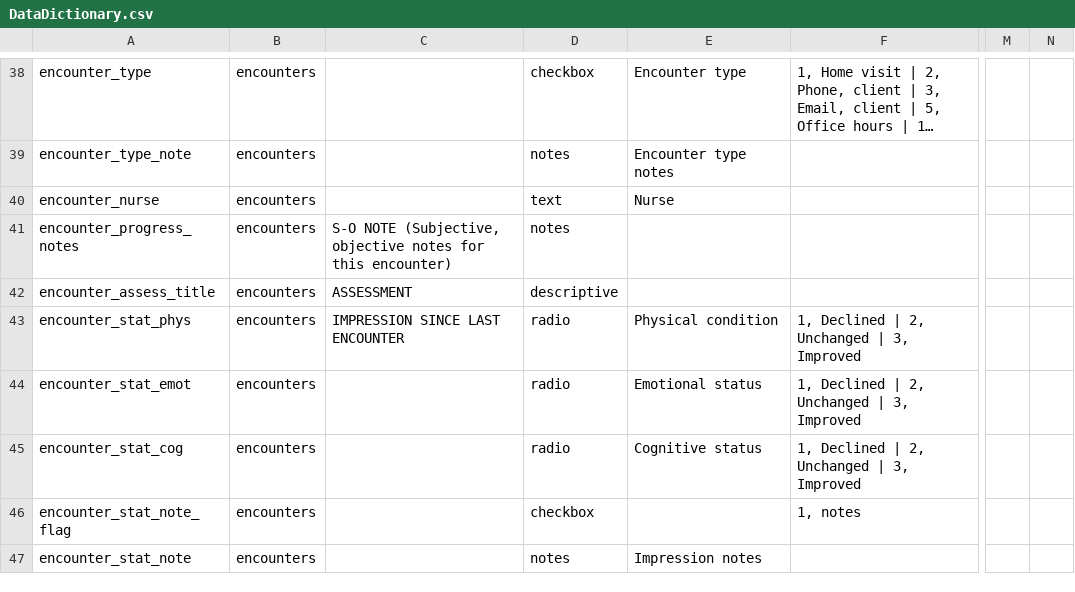
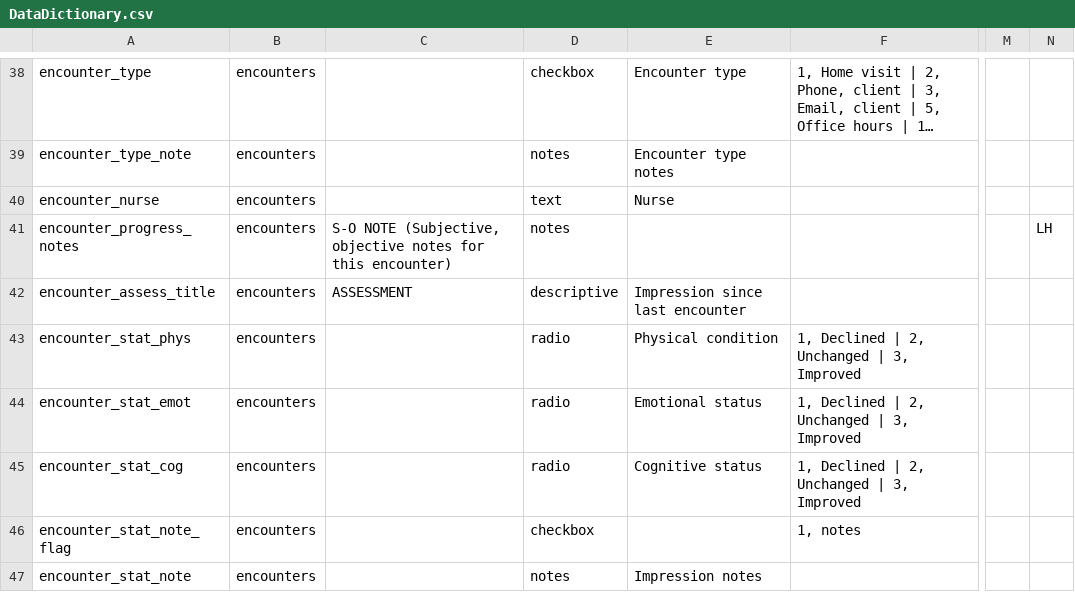
Before and after one commit to lcarlp/uvcnp, a CSV file: DataDictionary.csv, drawn as a sheet; only a part is shown, gaps mark what is left out; long unchanged cells end in …; the diff names each change by its address in the sheet, - before the commit and + after, or states it on an @@ line.

Commit message:
Improve(?) titles starting Assessment section of Encounters

```diff
--- a/DataDictionary.csv
+++ b/DataDictionary.csv
-N41: (empty)
+N41: LH
-E42: (empty)
+E42: Impression since last encounter
-C43: IMPRESSION SINCE LAST ENCOUNTER
+C43: (empty)
```
